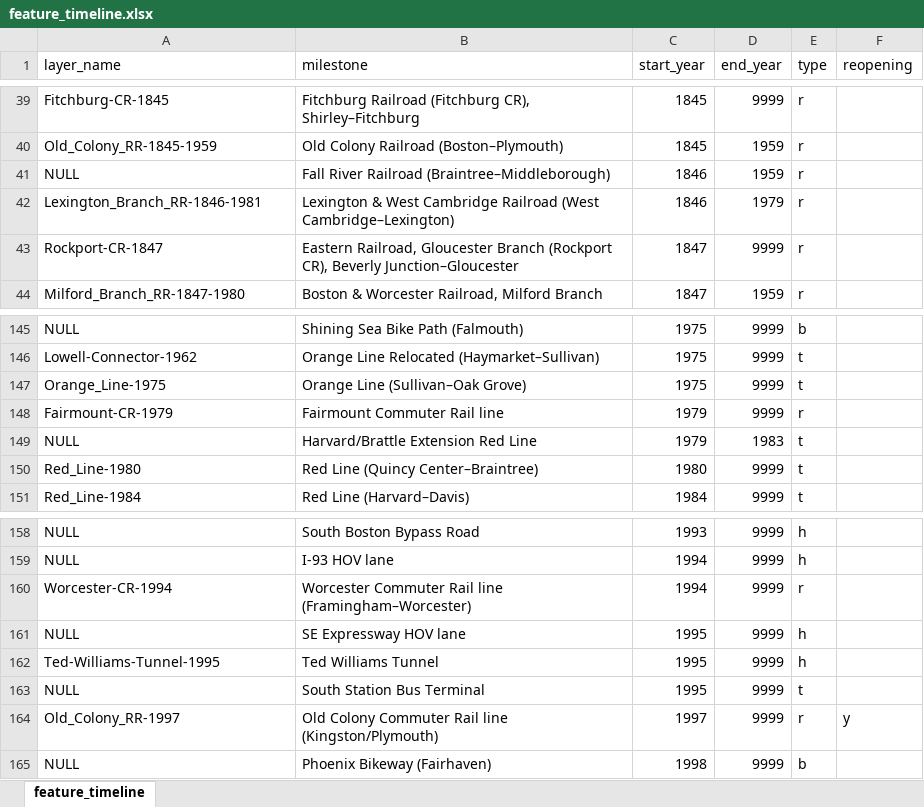
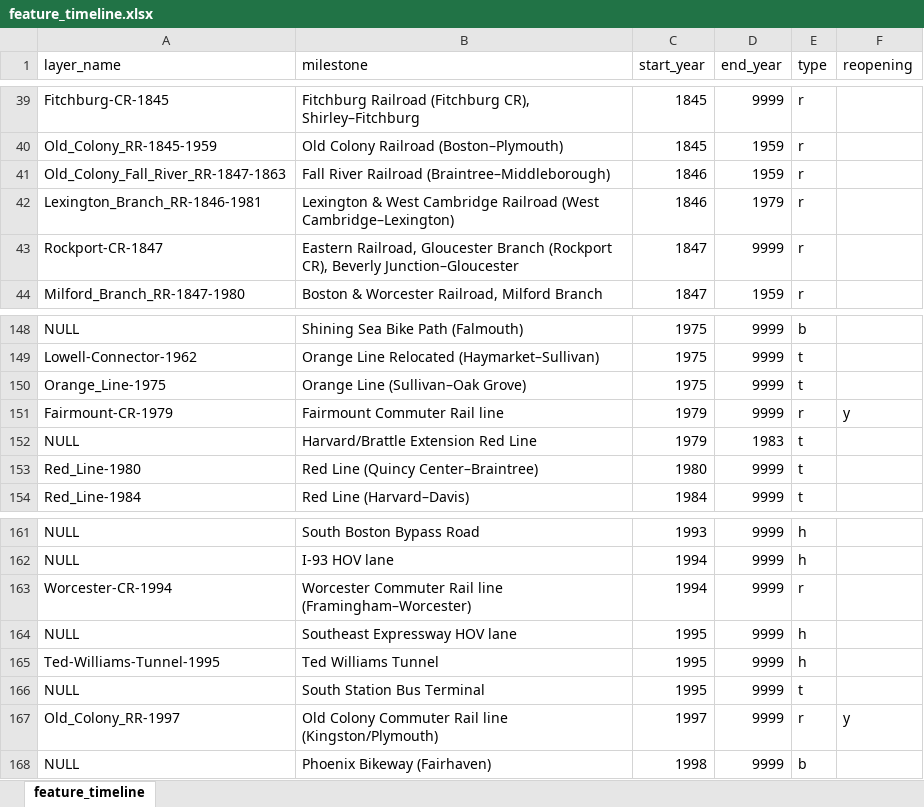
Before and after one commit to CTPSSTAFF/historical-transportation-map, an Excel workbook: xlsx/feature_timeline.xlsx, sheet feature_timeline, drawn as a sheet; only a part is shown, gaps mark what is left out; values as stored, in another font and other column widths than the file's, no borders; addresses are those after the commit; the diff covers the shown part only; the diff names each change by its address in the sheet, - before the commit and + after, or states it on an @@ line.

```diff
--- a/xlsx/feature_timeline.xlsx (sheet feature_timeline)
+++ b/xlsx/feature_timeline.xlsx (sheet feature_timeline)
-A41 (layer_name): NULL
+A41 (layer_name): Old_Colony_Fall_River_RR-1847-1863
-F151 (reopening): (empty)
+F151 (reopening): y
-B164 (milestone): SE Expressway HOV lane
+B164 (milestone): Southeast Expressway HOV lane
```
Also changed, not shown: 5 added rows, 1 removed row and 16 edited cells elsewhere in this sheet, 1 other file.
